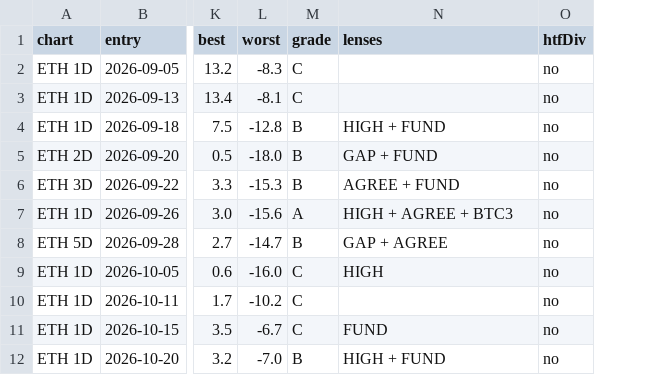
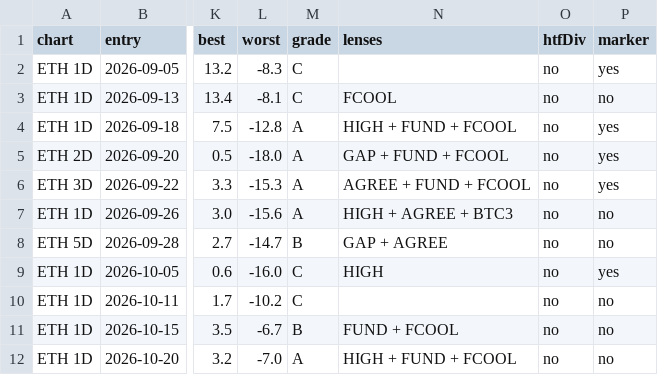
Before and after one commit to jaredbausch-ai/ctzb-data, a CSV file: datasets/forward.csv, drawn as a sheet; only a part is shown, gaps mark what is left out; the diff names each change by its address in the sheet, - before the commit and + after, or states it on an @@ line.

```diff
--- a/datasets/forward.csv
+++ b/datasets/forward.csv
+column P (marker), rows 2-12: yes | no | yes | yes | yes | no | no | yes | no | no | no
-N3 (lenses): (empty)
+N3 (lenses): FCOOL
-M4:M6 (grade): B
+M4:M6 (grade): A
-N4 (lenses): HIGH + FUND
+N4 (lenses): HIGH + FUND + FCOOL
-N5 (lenses): GAP + FUND
+N5 (lenses): GAP + FUND + FCOOL
-N6 (lenses): AGREE + FUND
+N6 (lenses): AGREE + FUND + FCOOL
-M11 (grade): C
+M11 (grade): B
-N11 (lenses): FUND
+N11 (lenses): FUND + FCOOL
-M12 (grade): B
+M12 (grade): A
-N12 (lenses): HIGH + FUND
+N12 (lenses): HIGH + FUND + FCOOL
```
Also changed, not shown: datasets/grades.csv, datasets/live.csv, 6 other files.
